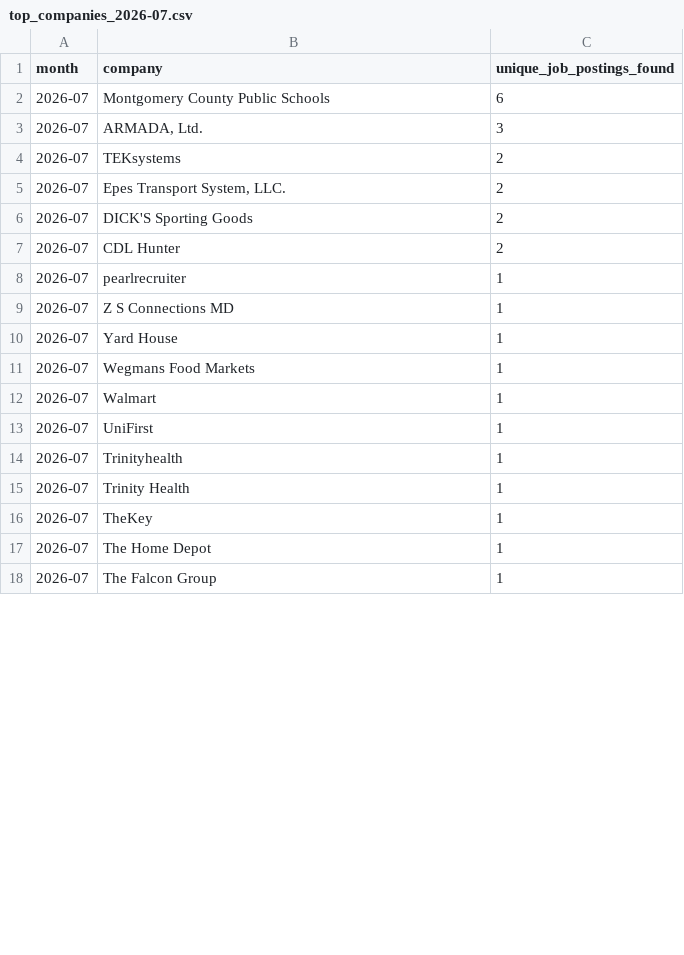
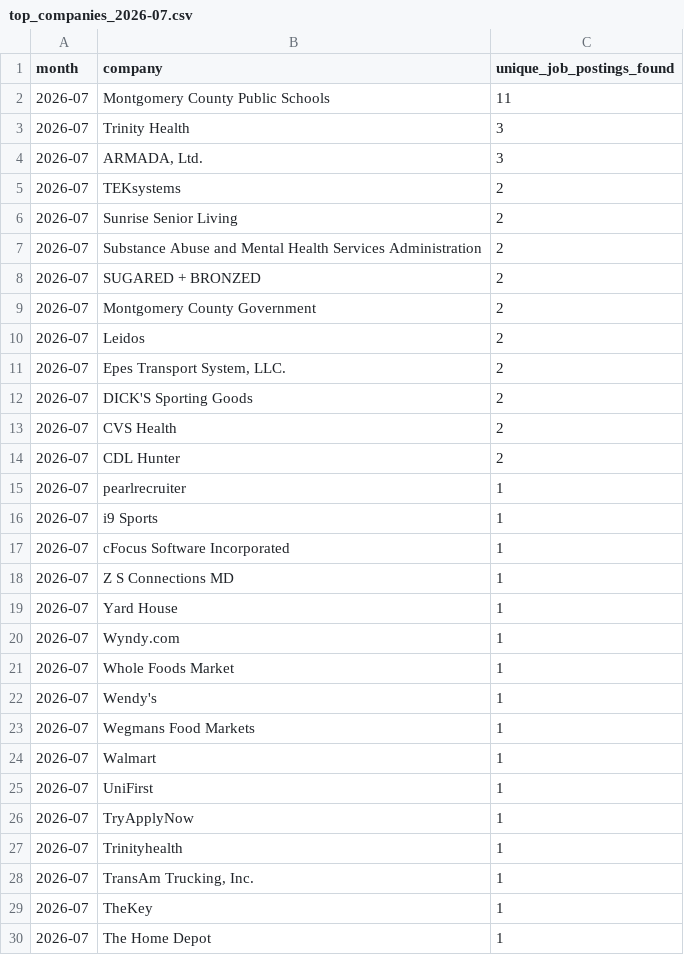
Before and after one commit to themeganerddddddd/MoCo-Hiring-Monitor, a CSV file: outputs/top_companies_2026-07.csv, drawn as a sheet; only a part is shown; the shorter side is filled out with more unchanged rows; the diff covers the shown part only.

```diff
--- a/outputs/top_companies_2026-07.csv
+++ b/outputs/top_companies_2026-07.csv
@@ -1,11 +1,23 @@
 month,company,unique_job_postings_found
-2026-07,Montgomery County Public Schools,6
+2026-07,Montgomery County Public Schools,11
+2026-07,Trinity Health,3
 2026-07,"ARMADA, Ltd.",3
 2026-07,TEKsystems,2
+2026-07,Sunrise Senior Living,2
+2026-07,Substance Abuse and Mental Health Services Administration,2
+2026-07,SUGARED + BRONZED,2
+2026-07,Montgomery County Government,2
+2026-07,Leidos,2
 2026-07,"Epes Transport System, LLC.",2
 2026-07,DICK'S Sporting Goods,2
+2026-07,CVS Health,2
 2026-07,CDL Hunter,2
 2026-07,pearlrecruiter,1
+2026-07,i9 Sports,1
+2026-07,cFocus Software Incorporated,1
 2026-07,Z S Connections MD,1
 2026-07,Yard House,1
+2026-07,Wyndy.com,1
+2026-07,Whole Foods Market,1
+2026-07,Wendy's,1
 2026-07,Wegmans Food Markets,1
@@ -13,4 +25,5 @@ month,company,unique_job_postings_found
 2026-07,UniFirst,1
+2026-07,TryApplyNow,1
 2026-07,Trinityhealth,1
-2026-07,Trinity Health,1
+2026-07,"TransAm Trucking, Inc.",1
 2026-07,TheKey,1
```
Also changed, not shown: 13 removed rows elsewhere in this file, 11 other files.
